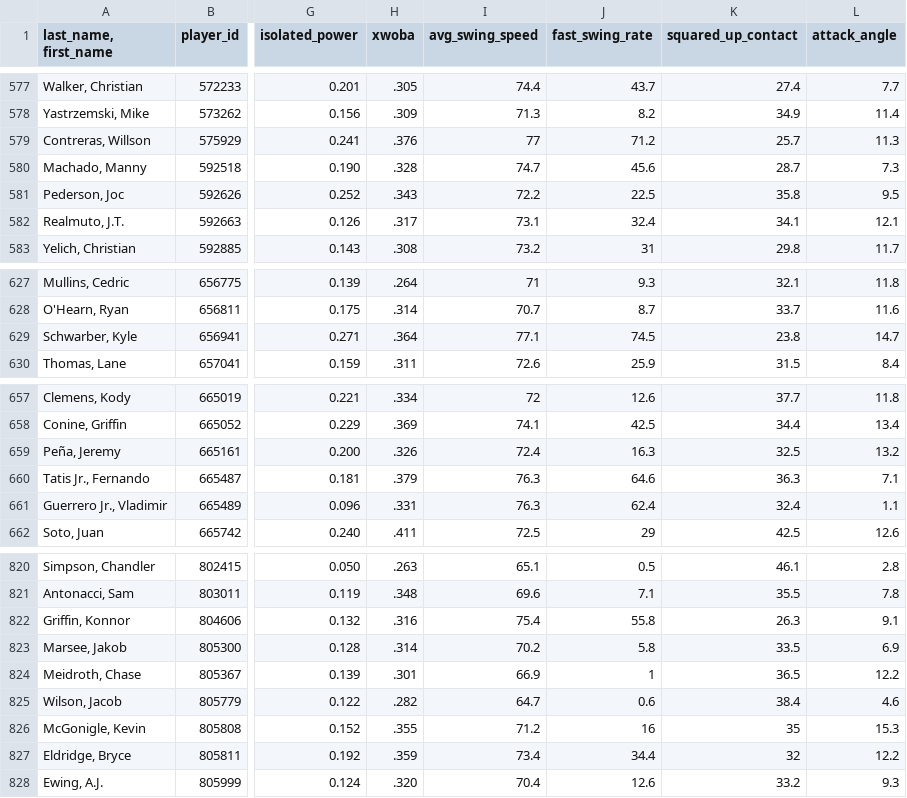
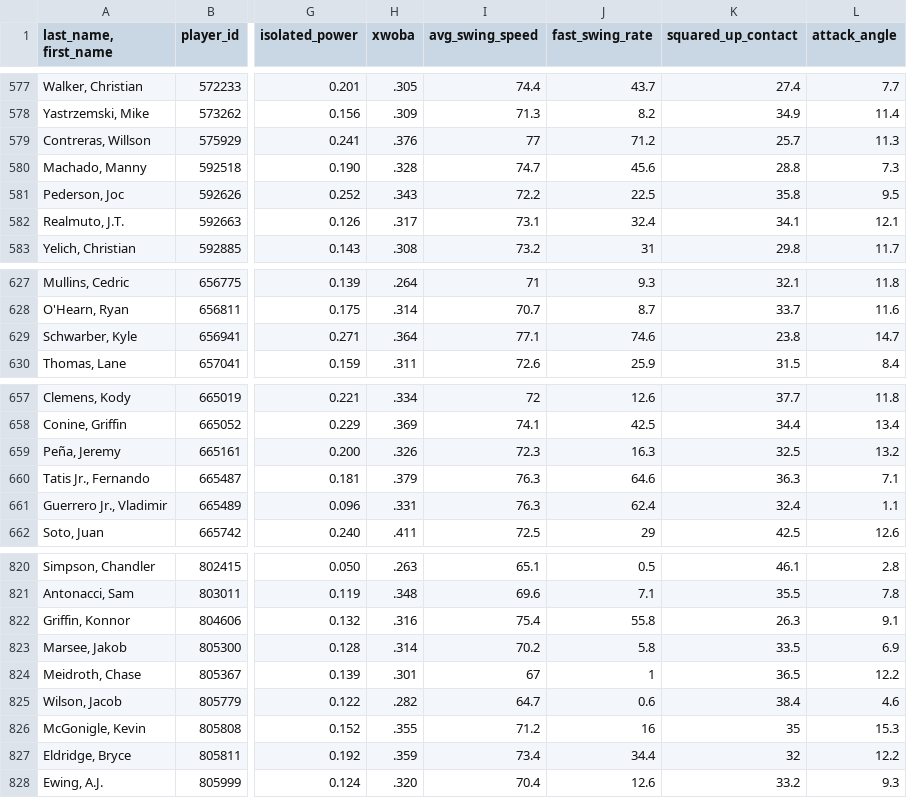
Before and after one commit to JunruWu/mlb-player-similarity, a CSV file: data/stats.csv, drawn as a sheet; only a part is shown, gaps mark what is left out; the diff covers the shown part only; the diff names each change by its address in the sheet, - before the commit and + after, or states it on an @@ line.

```diff
--- a/data/stats.csv
+++ b/data/stats.csv
-K580 (squared_up_contact): 28.7
+K580 (squared_up_contact): 28.8
-J629 (fast_swing_rate): 74.5
+J629 (fast_swing_rate): 74.6
-I659 (avg_swing_speed): 72.4
+I659 (avg_swing_speed): 72.3
-I824 (avg_swing_speed): 66.9
+I824 (avg_swing_speed): 67
```
Also changed, not shown: 20 edited cells elsewhere in this file.
